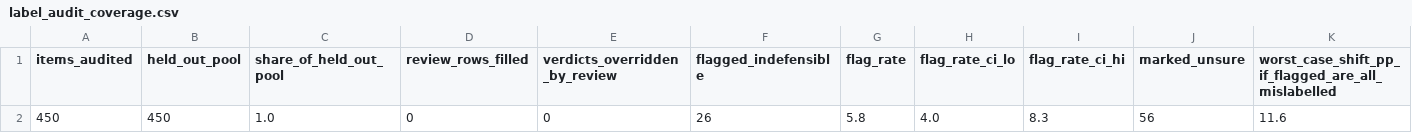
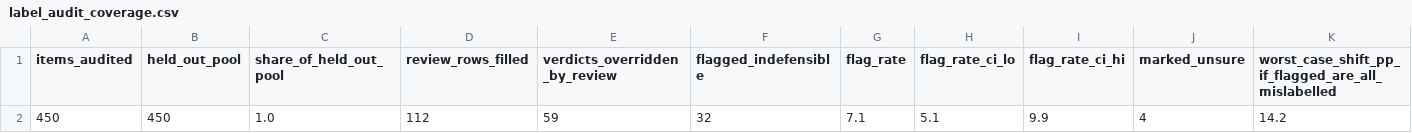
Before and after one commit to haleematallat/llm-judge-report-pressure, a CSV file: results/label_audit_coverage.csv, drawn as a sheet; removed rows and columns are numbered as before the commit, all else as after; the diff names each change by its address in the sheet, - before the commit and + after, or states it on an @@ line.

Commit message:
Add Pilot A report; refresh label-audit result tables

```diff
--- a/results/label_audit_coverage.csv
+++ b/results/label_audit_coverage.csv
-row 2: 450 | 450 | 1.0 | 0 | 0 | 26 | 5.8 | 4.0 | 8.3 | 56 | 11.6
+row 2: 450 | 450 | 1.0 | 112 | 59 | 32 | 7.1 | 5.1 | 9.9 | 4 | 14.2
```
Also changed, not shown: results/label_sensitivity.csv, 3 other files.
